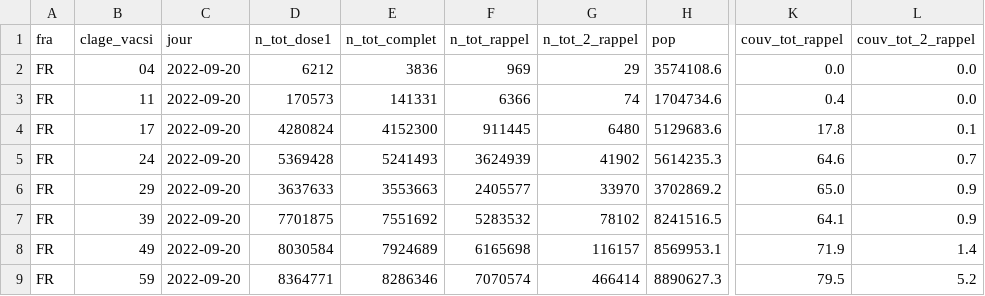
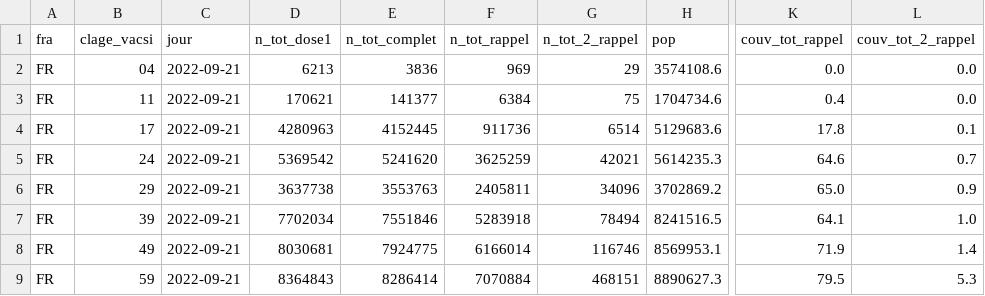
Before and after one commit to rozierguillaume/vaccintracker, a CSV file: data/input/vacsi-tot-a-fra.csv, drawn as a sheet; only a part is shown, gaps mark what is left out; the diff covers the shown part only; the diff names each change by its address in the sheet, - before the commit and + after, or states it on an @@ line.

```diff
--- a/data/input/vacsi-tot-a-fra.csv
+++ b/data/input/vacsi-tot-a-fra.csv
-C2:C9 (jour): 2022-09-20
+C2:C9 (jour): 2022-09-21
-D2 (n_tot_dose1): 6212
+D2 (n_tot_dose1): 6213
-D3 (n_tot_dose1): 170573
+D3 (n_tot_dose1): 170621
-E3 (n_tot_complet): 141331
+E3 (n_tot_complet): 141377
-F3 (n_tot_rappel): 6366
+F3 (n_tot_rappel): 6384
-G3 (n_tot_2_rappel): 74
+G3 (n_tot_2_rappel): 75
-D4 (n_tot_dose1): 4280824
+D4 (n_tot_dose1): 4280963
-E4 (n_tot_complet): 4152300
+E4 (n_tot_complet): 4152445
-F4 (n_tot_rappel): 911445
+F4 (n_tot_rappel): 911736
-G4 (n_tot_2_rappel): 6480
+G4 (n_tot_2_rappel): 6514
-D5 (n_tot_dose1): 5369428
+D5 (n_tot_dose1): 5369542
-E5 (n_tot_complet): 5241493
+E5 (n_tot_complet): 5241620
-F5 (n_tot_rappel): 3624939
+F5 (n_tot_rappel): 3625259
-G5 (n_tot_2_rappel): 41902
+G5 (n_tot_2_rappel): 42021
-D6 (n_tot_dose1): 3637633
+D6 (n_tot_dose1): 3637738
-E6 (n_tot_complet): 3553663
+E6 (n_tot_complet): 3553763
-F6 (n_tot_rappel): 2405577
+F6 (n_tot_rappel): 2405811
-G6 (n_tot_2_rappel): 33970
+G6 (n_tot_2_rappel): 34096
-D7 (n_tot_dose1): 7701875
+D7 (n_tot_dose1): 7702034
-E7 (n_tot_complet): 7551692
+E7 (n_tot_complet): 7551846
-F7 (n_tot_rappel): 5283532
+F7 (n_tot_rappel): 5283918
-G7 (n_tot_2_rappel): 78102
+G7 (n_tot_2_rappel): 78494
-L7 (couv_tot_2_rappel): 0.9
+L7 (couv_tot_2_rappel): 1.0
-D8 (n_tot_dose1): 8030584
+D8 (n_tot_dose1): 8030681
-E8 (n_tot_complet): 7924689
+E8 (n_tot_complet): 7924775
-F8 (n_tot_rappel): 6165698
+F8 (n_tot_rappel): 6166014
-G8 (n_tot_2_rappel): 116157
+G8 (n_tot_2_rappel): 116746
-D9 (n_tot_dose1): 8364771
+D9 (n_tot_dose1): 8364843
-E9 (n_tot_complet): 8286346
+E9 (n_tot_complet): 8286414
-F9 (n_tot_rappel): 7070574
+F9 (n_tot_rappel): 7070884
-G9 (n_tot_2_rappel): 466414
+G9 (n_tot_2_rappel): 468151
-L9 (couv_tot_2_rappel): 5.2
+L9 (couv_tot_2_rappel): 5.3
```
Also changed, not shown: 37 edited cells elsewhere in this file, data/input/vacsi-a-fra.csv, data/input/vacsi-fra.csv, 9 other files.
